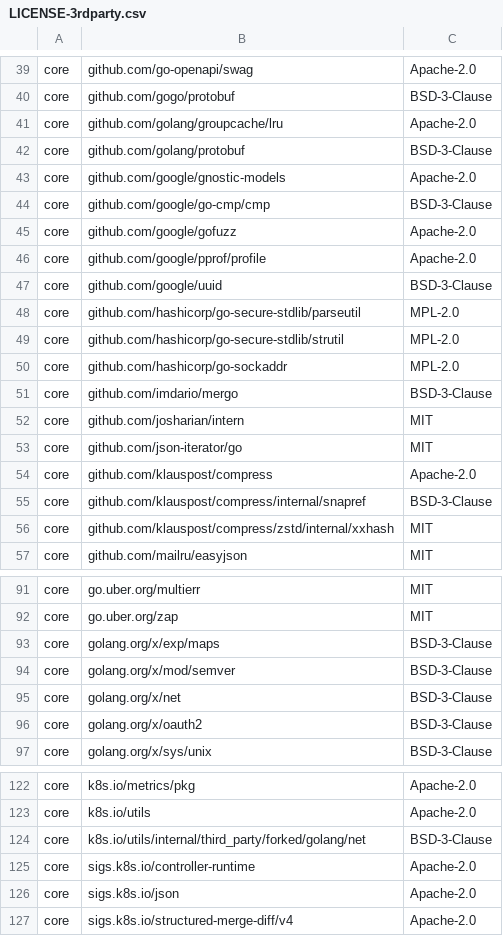
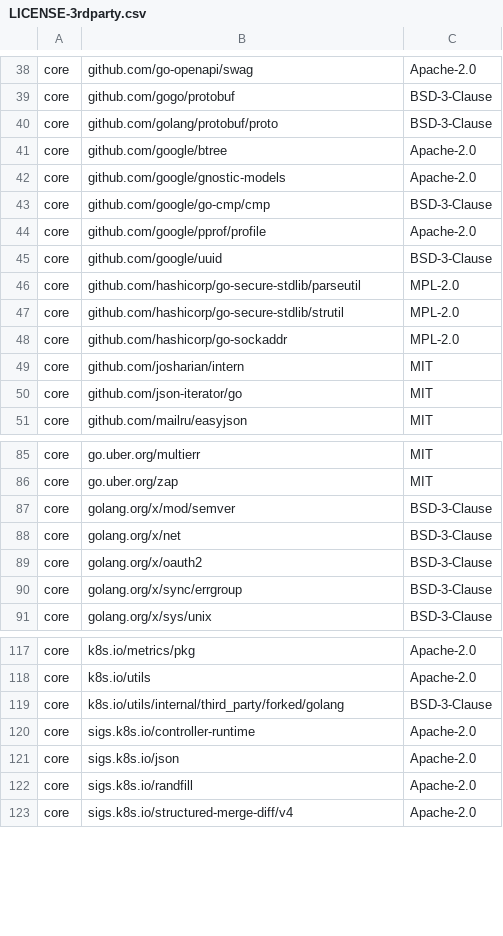
Before and after one commit to DataDog/watermarkpodautoscaler, a CSV file: LICENSE-3rdparty.csv, drawn as a sheet; only a part is shown, gaps mark what is left out; the diff covers the shown part only.

Commit message:
Upgrade project to golang 1.24 (#304)
Upgrade project to golang 1.24

fix race condition to access map in e2e tests

Co-authored-by: cedric.lamoriniere <cedric.lamoriniere@datadoghq.com>

```diff
--- a/LICENSE-3rdparty.csv
+++ b/LICENSE-3rdparty.csv
@@ -40,7 +39,6 @@ core,github.com/go-openapi/swag,Apache-2.0
 core,github.com/gogo/protobuf,BSD-3-Clause
-core,github.com/golang/groupcache/lru,Apache-2.0
-core,github.com/golang/protobuf,BSD-3-Clause
+core,github.com/golang/protobuf/proto,BSD-3-Clause
+core,github.com/google/btree,Apache-2.0
 core,github.com/google/gnostic-models,Apache-2.0
 core,github.com/google/go-cmp/cmp,BSD-3-Clause
-core,github.com/google/gofuzz,Apache-2.0
 core,github.com/google/pprof/profile,Apache-2.0
@@ -50,8 +48,4 @@ core,github.com/hashicorp/go-secure-stdlib/strutil,MPL-2.0
 core,github.com/hashicorp/go-sockaddr,MPL-2.0
-core,github.com/imdario/mergo,BSD-3-Clause
 core,github.com/josharian/intern,MIT
 core,github.com/json-iterator/go,MIT
-core,github.com/klauspost/compress,Apache-2.0
-core,github.com/klauspost/compress/internal/snapref,BSD-3-Clause
-core,github.com/klauspost/compress/zstd/internal/xxhash,MIT
 core,github.com/mailru/easyjson,MIT
@@ -92,3 +86,2 @@ core,go.uber.org/multierr,MIT
 core,go.uber.org/zap,MIT
-core,golang.org/x/exp/maps,BSD-3-Clause
 core,golang.org/x/mod/semver,BSD-3-Clause
@@ -96,2 +89,3 @@ core,golang.org/x/net,BSD-3-Clause
 core,golang.org/x/oauth2,BSD-3-Clause
+core,golang.org/x/sync/errgroup,BSD-3-Clause
 core,golang.org/x/sys/unix,BSD-3-Clause
@@ -123,5 +118,6 @@ core,k8s.io/metrics/pkg,Apache-2.0
 core,k8s.io/utils,Apache-2.0
-core,k8s.io/utils/internal/third_party/forked/golang/net,BSD-3-Clause
+core,k8s.io/utils/internal/third_party/forked/golang,BSD-3-Clause
 core,sigs.k8s.io/controller-runtime,Apache-2.0
 core,sigs.k8s.io/json,Apache-2.0
+core,sigs.k8s.io/randfill,Apache-2.0
 core,sigs.k8s.io/structured-merge-diff/v4,Apache-2.0
```
Also changed, not shown: 1 added row and 1 removed row elsewhere in this file, 24 other files.
